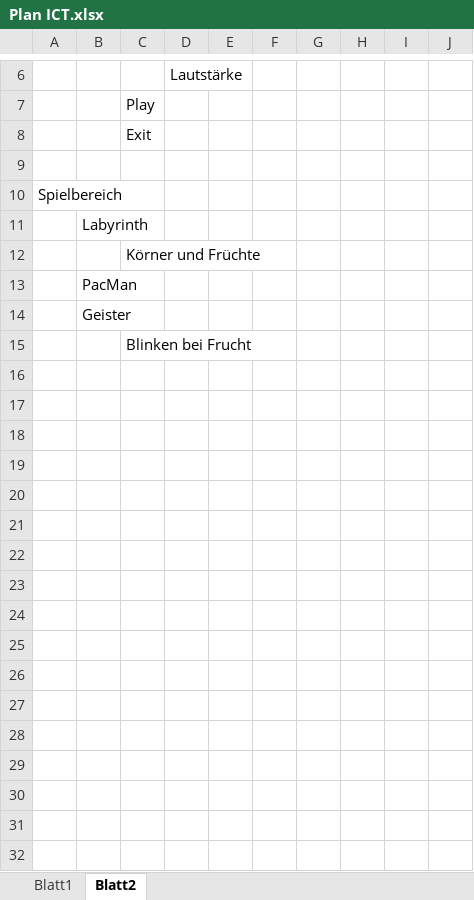
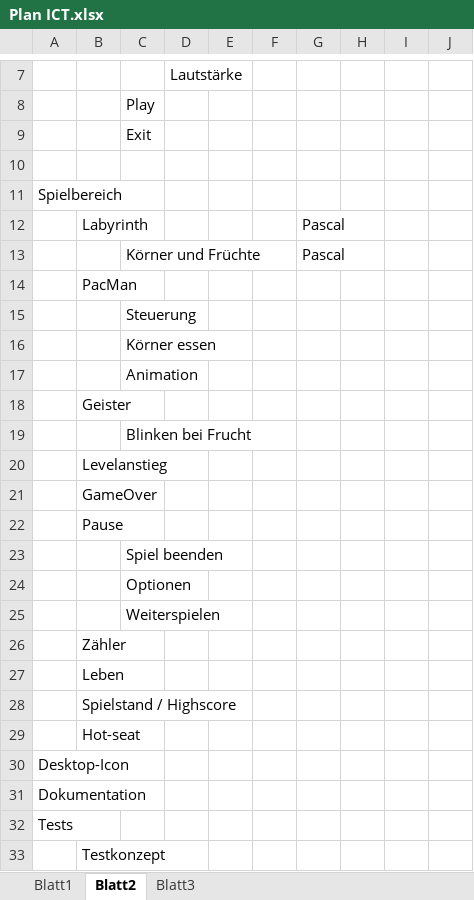
Before and after one commit to S4nvers/PAL, an Excel workbook: Plan ICT.xlsx, sheet Blatt2, drawn as a sheet; only a part is shown, gaps mark what is left out; values as stored, in another font and other column widths than the file's, no borders; addresses are those after the commit; the diff covers the shown part only; the diff names each change by its address in the sheet, - before the commit and + after, or states it on an @@ line.

```diff
--- a/Plan ICT.xlsx (sheet Blatt2)
+++ b/Plan ICT.xlsx (sheet Blatt2)
+sheet tab: Blatt3
-G12:G13: (empty)
+G12:G13: Pascal
+row 15:  |  | Steuerung
+row 16:  |  | Körner essen
+row 17:  |  | Animation
+row 20:  | Levelanstieg
+row 21:  | GameOver
+row 22:  | Pause
+row 23:  |  | Spiel beenden
+row 24:  |  | Optionen
+row 25:  |  | Weiterspielen
+row 26:  | Zähler
+row 27:  | Leben
+row 28:  | Spielstand / Highscore
+row 29:  | Hot-seat
+row 30: Desktop-Icon
+row 31: Dokumentation
+row 32: Tests
+row 33:  | Testkonzept
```
Also changed, not shown: 1 added row and 2 edited cells elsewhere in this sheet, 1 other file.
